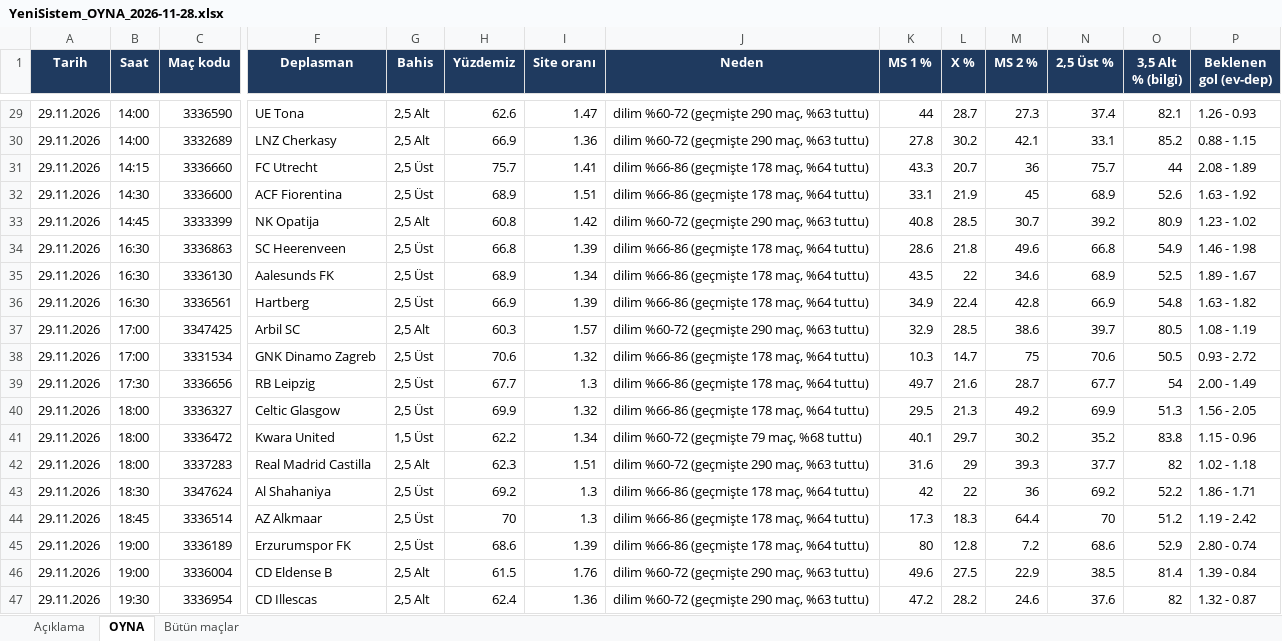
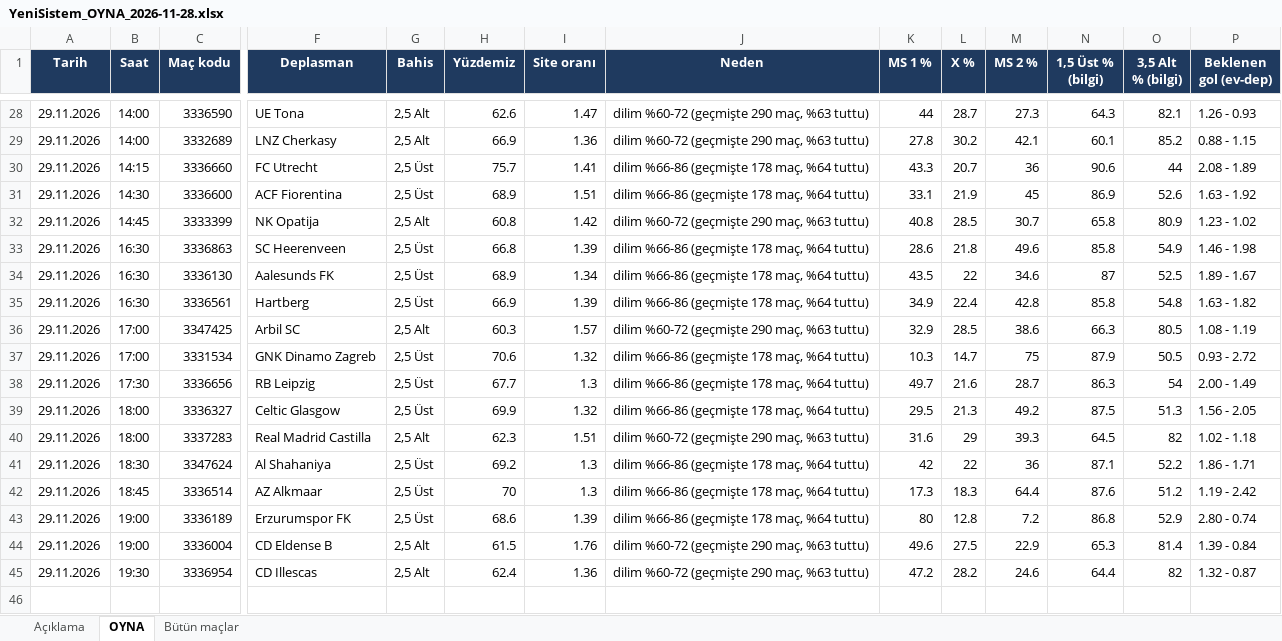
Before and after one commit to dumancanli52-maker/Ben, an Excel workbook: tahmin/YeniSistem_OYNA_2026-11-28.xlsx, sheet OYNA, drawn as a sheet; only a part is shown, gaps mark what is left out; values as stored, in another font and other column widths than the file's, no borders; removed rows and columns are numbered as before the commit, all else as after; rows hold the shown columns only; the diff covers the shown part only; the diff names each change by its address in the sheet, - before the commit and + after, or states it on an @@ line.

```diff
--- a/tahmin/YeniSistem_OYNA_2026-11-28.xlsx (sheet OYNA)
+++ b/tahmin/YeniSistem_OYNA_2026-11-28.xlsx (sheet OYNA)
-N1: 2,5 Üst %
+N1: 1,5 Üst % (bilgi)
-N28 (1,5 Üst % (bilgi)): 37.4
+N28 (1,5 Üst % (bilgi)): 64.3
-N29 (1,5 Üst % (bilgi)): 33.1
+N29 (1,5 Üst % (bilgi)): 60.1
-N30 (1,5 Üst % (bilgi)): 75.7
+N30 (1,5 Üst % (bilgi)): 90.6
-N31 (1,5 Üst % (bilgi)): 68.9
+N31 (1,5 Üst % (bilgi)): 86.9
-N32 (1,5 Üst % (bilgi)): 39.2
+N32 (1,5 Üst % (bilgi)): 65.8
-N33 (1,5 Üst % (bilgi)): 66.8
+N33 (1,5 Üst % (bilgi)): 85.8
-N34 (1,5 Üst % (bilgi)): 68.9
+N34 (1,5 Üst % (bilgi)): 87
-N35 (1,5 Üst % (bilgi)): 66.9
+N35 (1,5 Üst % (bilgi)): 85.8
-N36 (1,5 Üst % (bilgi)): 39.7
+N36 (1,5 Üst % (bilgi)): 66.3
-N37 (1,5 Üst % (bilgi)): 70.6
+N37 (1,5 Üst % (bilgi)): 87.9
-N38 (1,5 Üst % (bilgi)): 67.7
+N38 (1,5 Üst % (bilgi)): 86.3
-N39 (1,5 Üst % (bilgi)): 69.9
+N39 (1,5 Üst % (bilgi)): 87.5
-row 41: 29.11.2026 | 18:00 | 3336472 | Kwara United | 1,5 Üst | 62.2 | 1.34 | dilim %60-72 (geçmişte 79 maç, %68 tuttu) | 40.1 | 29.7 | 30.2 | 35.2 | 83.8 | 1.15 - 0.96
-N40 (1,5 Üst % (bilgi)): 37.7
+N40 (1,5 Üst % (bilgi)): 64.5
-N41 (1,5 Üst % (bilgi)): 69.2
+N41 (1,5 Üst % (bilgi)): 87.1
-N42 (1,5 Üst % (bilgi)): 70
+N42 (1,5 Üst % (bilgi)): 87.6
-N43 (1,5 Üst % (bilgi)): 68.6
+N43 (1,5 Üst % (bilgi)): 86.8
-N44 (1,5 Üst % (bilgi)): 38.5
+N44 (1,5 Üst % (bilgi)): 65.3
-N45 (1,5 Üst % (bilgi)): 37.6
+N45 (1,5 Üst % (bilgi)): 64.4
```
Also changed, not shown: 1 removed row and 26 edited cells elsewhere in this sheet, sheet Bütün maçlar, sheet Açıklama, 3 other files.
